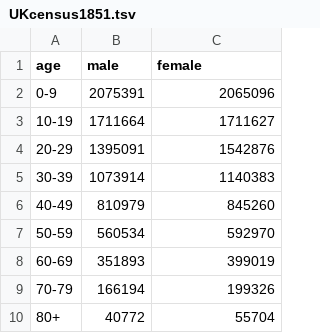
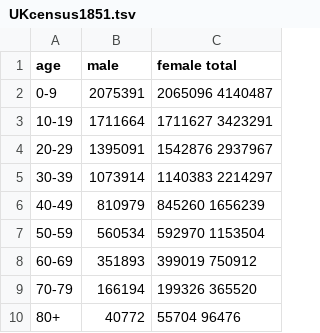
Before and after one commit to notyubi/cholera, a TSV file: UKcensus1851.tsv, drawn as a sheet.

Commit message:
Update UKcensus1851.tsv

```diff
--- a/UKcensus1851.tsv
+++ b/UKcensus1851.tsv
@@ -1,10 +1,10 @@
-age	male	female
-0-9	2075391	2065096
-10-19	1711664	1711627
-20-29	1395091	1542876
-30-39	1073914	1140383
-40-49	810979	845260
-50-59	560534	592970
-60-69	351893	399019
-70-79	166194	199326
-80+	40772	55704
+age	male	female  total
+0-9	2075391	2065096 4140487
+10-19	1711664	1711627 3423291
+20-29	1395091	1542876 2937967
+30-39	1073914	1140383 2214297
+40-49	810979	845260  1656239
+50-59	560534	592970  1153504
+60-69	351893	399019  750912
+70-79	166194	199326  365520
+80+	40772	55704 96476
```
